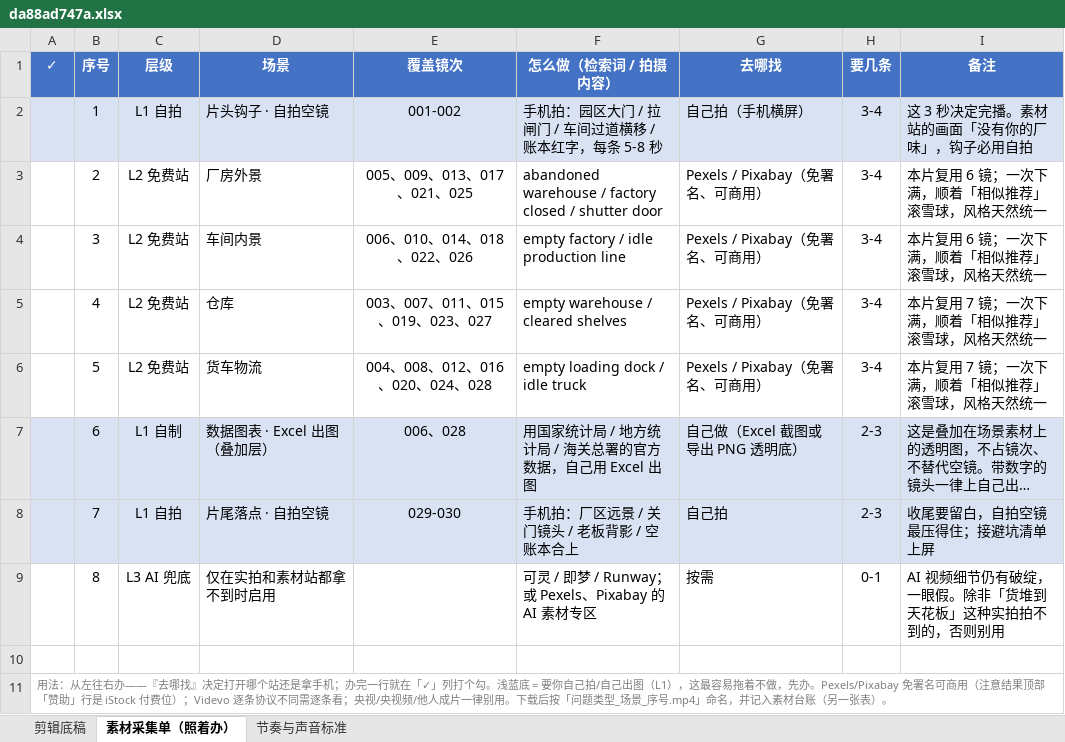
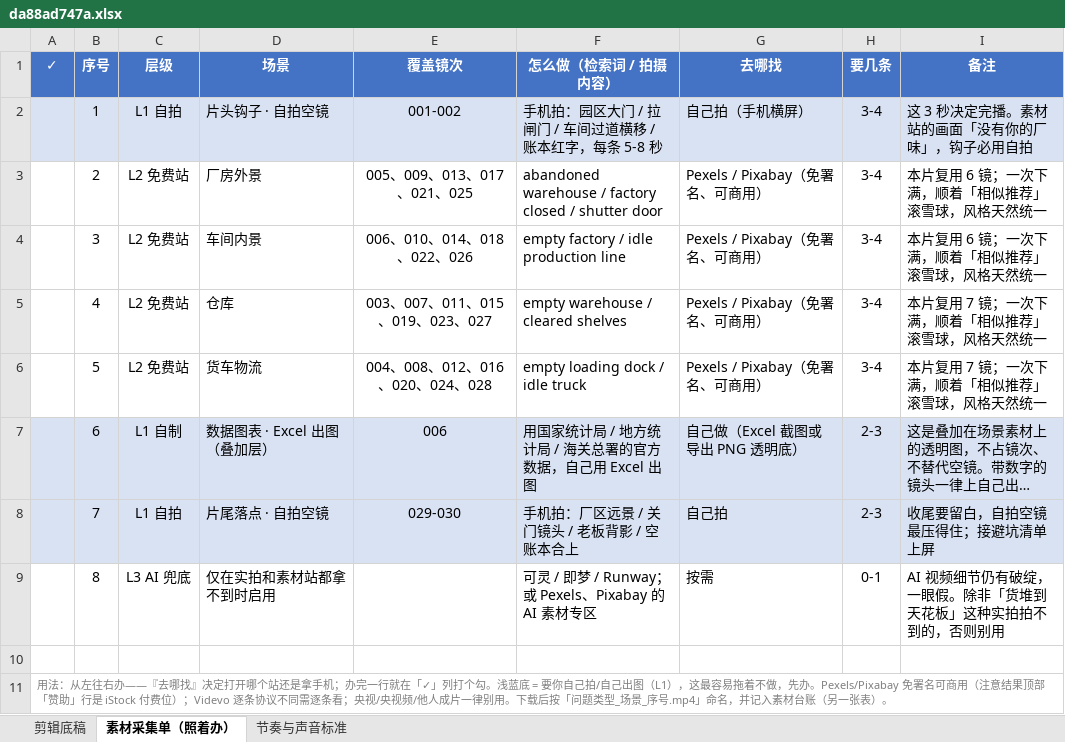
Before and after one commit to tedvong894/yrd-mfg-intel, an Excel workbook: workshop/da88ad747a.xlsx, sheet 素材采集单（照着办）, drawn as a sheet; long unchanged cells end in …; values as stored, in another font and other column widths than the file's, no borders; the diff names each change by its address in the sheet, - before the commit and + after, or states it on an @@ line.

```diff
--- a/workshop/da88ad747a.xlsx (sheet 素材采集单（照着办）)
+++ b/workshop/da88ad747a.xlsx (sheet 素材采集单（照着办）)
-E7 (覆盖镜次): 006、028
+E7 (覆盖镜次): 006
```
Also changed, not shown: sheet 剪辑底稿.
